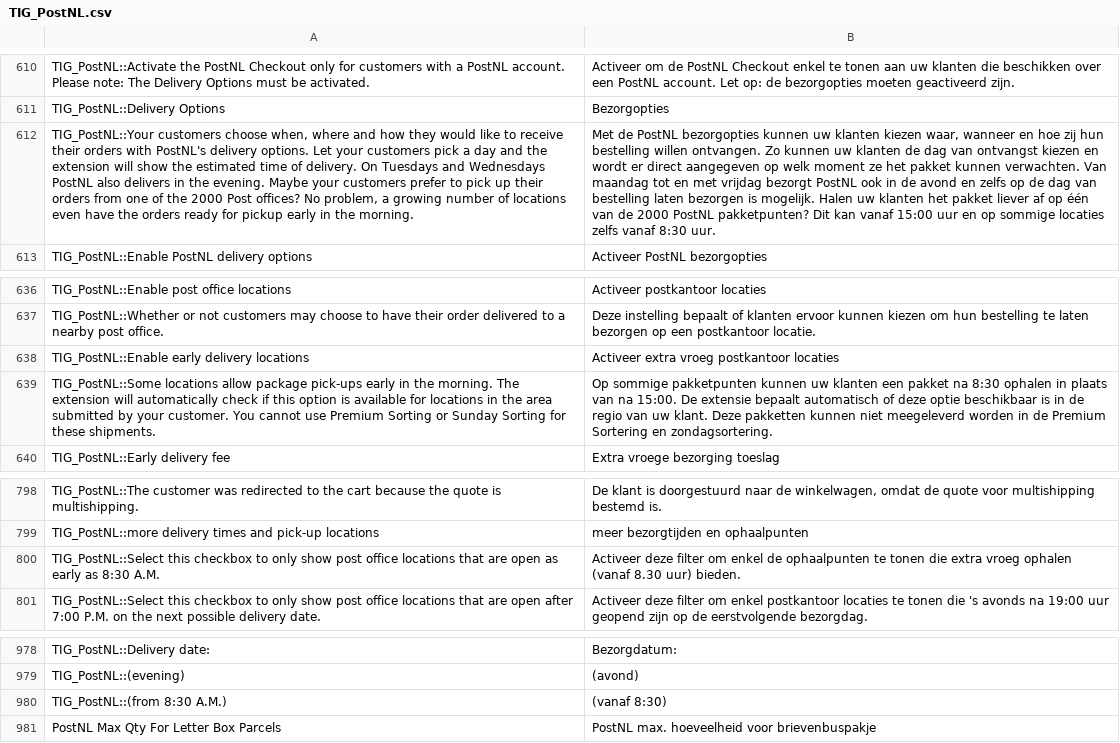
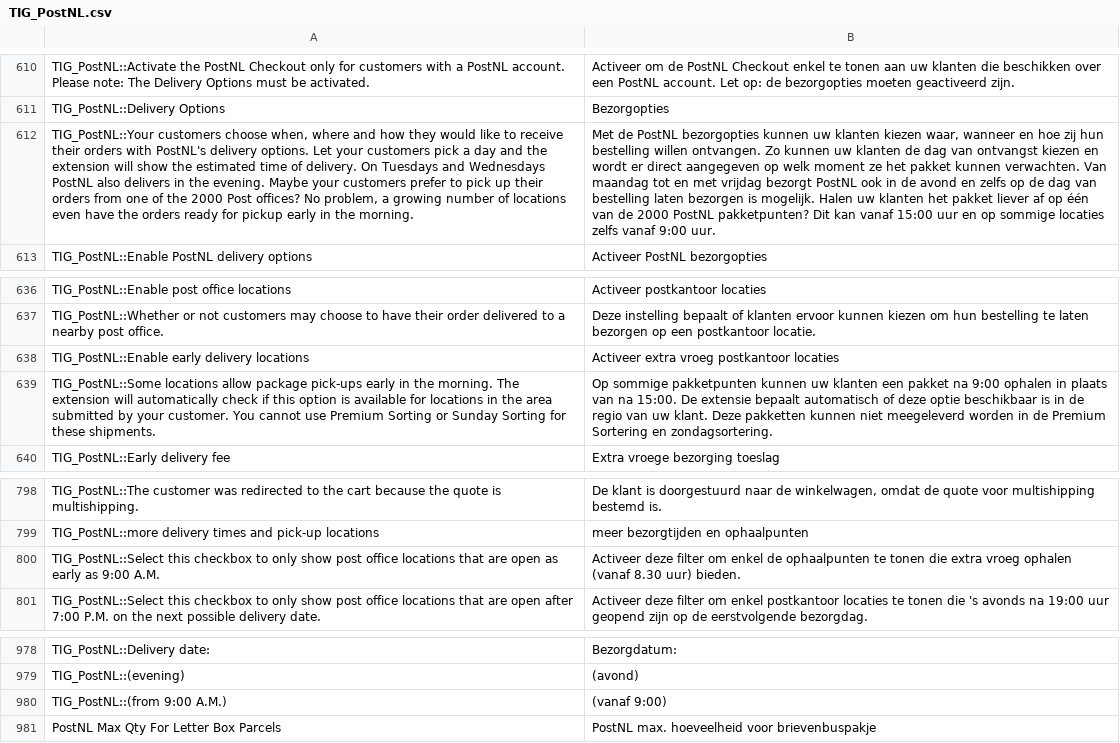
Before and after one commit to postnl/postnl-magento1-End-of-life, a CSV file: app/locale/nl_NL/TIG_PostNL.csv, drawn as a sheet; only a part is shown, gaps mark what is left out; the diff names each change by its address in the sheet, - before the commit and + after, or states it on an @@ line.

```diff
--- a/app/locale/nl_NL/TIG_PostNL.csv
+++ b/app/locale/nl_NL/TIG_PostNL.csv
-B612: …zelfs vanaf 8:30 uur.
+B612: …zelfs vanaf 9:00 uur.
-B639: …pakket na 8:30 ophalen in…
+B639: …pakket na 9:00 ophalen in…
-A800: …early as 8:30 A.M.
+A800: …early as 9:00 A.M.
-A980: TIG_PostNL::(from 8:30 A.M.)
+A980: TIG_PostNL::(from 9:00 A.M.)
-B980: (vanaf 8:30)
+B980: (vanaf 9:00)
```
Also changed, not shown: app/locale/en_US/TIG_PostNL.csv, 3 other files.
